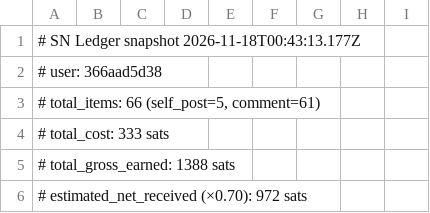
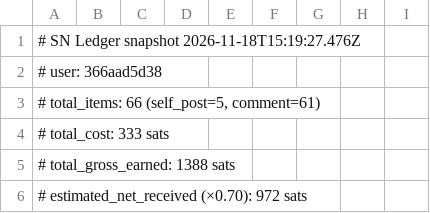
Before and after one commit to Badarado1998/sn-monetization-runtime, a TSV file: data/ledger/2026-11-18.tsv, drawn as a sheet; only a part is shown.

```diff
--- a/data/ledger/2026-11-18.tsv
+++ b/data/ledger/2026-11-18.tsv
@@ -1,2 +1,2 @@
-# SN Ledger snapshot 2026-11-18T00:43:13.177Z
+# SN Ledger snapshot 2026-11-18T15:19:27.476Z
 # user: 366aad5d38
```
Also changed, not shown: data/ledger/balance_history.tsv, data/ledger/earnings_log.tsv, 1 other file.
